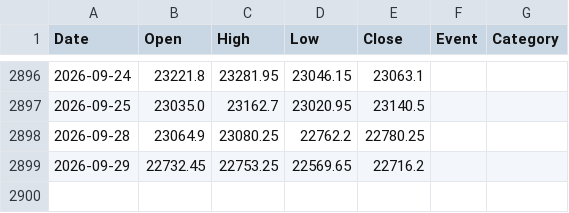
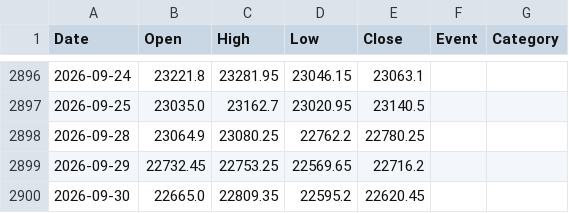
Before and after one commit to Sunil-ghodela/marketmantri_dashboard, a CSV file: state/nifty_prices.csv, drawn as a sheet; only a part is shown, gaps mark what is left out.

```diff
--- a/state/nifty_prices.csv
+++ b/state/nifty_prices.csv
@@ -2899 +2899,2 @@ Date,Open,High,Low,Close,Event,Category
 2026-09-29,22732.45,22753.25,22569.65,22716.2,,
+2026-09-30,22665.0,22809.35,22595.2,22620.45,,
```
Also changed, not shown: state/nifty_daily_state.csv, state/nifty_monthly.csv, 5 other files.
